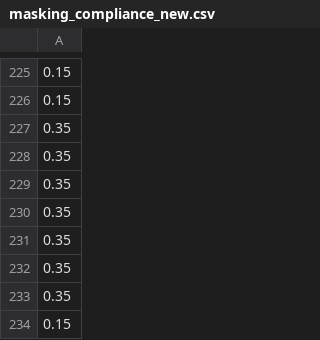
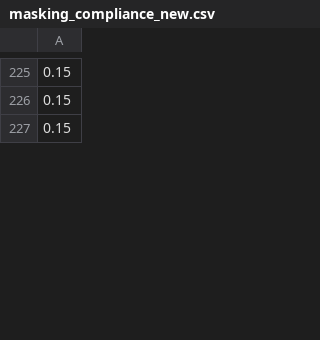
Before and after one commit to edneide/EpiModel_Dashboard_Malawi, a CSV file: inputs/masking/masking_compliance_new.csv, drawn as a sheet; only a part is shown, gaps mark what is left out; removed rows and columns are numbered as before the commit, all else as after; the diff covers the shown part only; the diff names each change by its address in the sheet, - before the commit and + after, or states it on an @@ line.

```diff
--- a/inputs/masking/masking_compliance_new.csv
+++ b/inputs/masking/masking_compliance_new.csv
-row 227: 0.35
-row 228: 0.35
-row 229: 0.35
-row 230: 0.35
-row 231: 0.35
-row 232: 0.35
-row 233: 0.35
```
Also changed, not shown: other rows of this file, inputs/reductionScenarios/current_new.csv, 5 other files.
